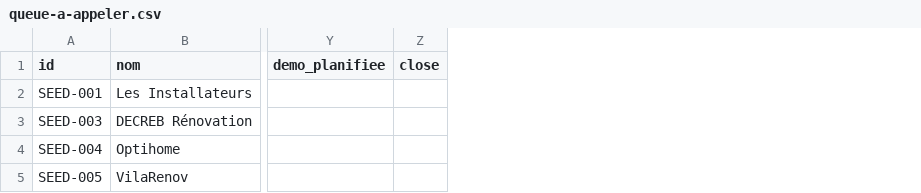
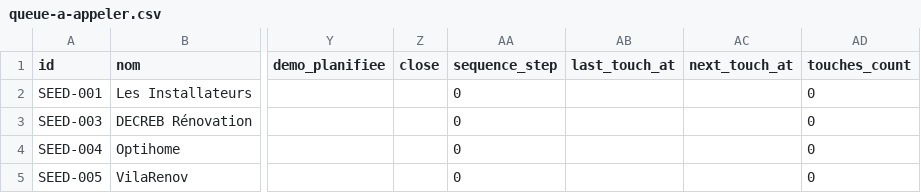
Before and after one commit to antoinelebofficiel/Cr-ation-de-business, a CSV file: business-rappel-leads/01-cible/queue-a-appeler.csv, drawn as a sheet; only a part is shown, gaps mark what is left out; the diff names each change by its address in the sheet, - before the commit and + after, or states it on an @@ line.

```diff
--- a/business-rappel-leads/01-cible/queue-a-appeler.csv
+++ b/business-rappel-leads/01-cible/queue-a-appeler.csv
+column AA (sequence_step), rows 2-5: all 0
+column AB (last_touch_at), empty
+column AC (next_touch_at), empty
+column AD (touches_count), rows 2-5: all 0
```
Also changed, not shown: business-rappel-leads/01-cible/icp-sheet.csv, 5 other files.
